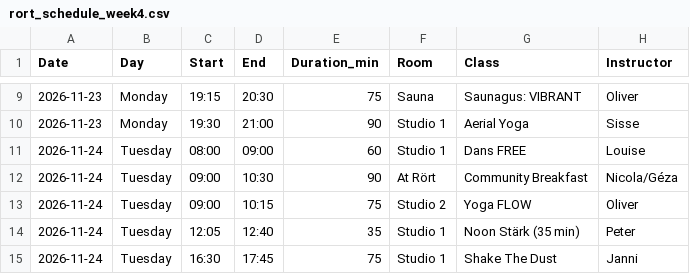
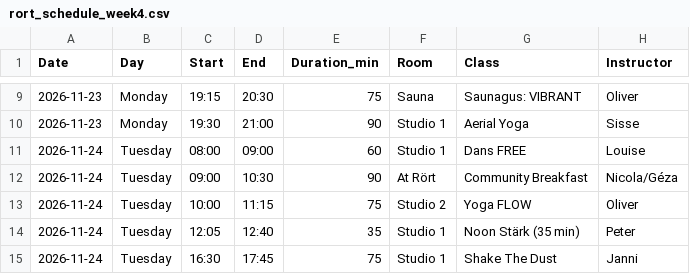
Before and after one commit to FreddyAngelo/rort-calendar, a CSV file: data/rort_schedule_week4.csv, drawn as a sheet; only a part is shown, gaps mark what is left out.

```diff
--- a/data/rort_schedule_week4.csv
+++ b/data/rort_schedule_week4.csv
@@ -12,3 +12,3 @@ Date,Day,Start,End,Duration_min,Room,Class,Instructor
 2026-11-24,Tuesday,09:00,10:30,90,At Rört,Community Breakfast,Nicola/Géza
-2026-11-24,Tuesday,09:00,10:15,75,Studio 2,Yoga FLOW,Oliver
+2026-11-24,Tuesday,10:00,11:15,75,Studio 2,Yoga FLOW,Oliver
 2026-11-24,Tuesday,12:05,12:40,35,Studio 1,Noon Stärk (35 min),Peter
```
Also changed, not shown: data/rort_schedule_week2.csv, data/rort_schedule_week6.csv, 1 other file.
